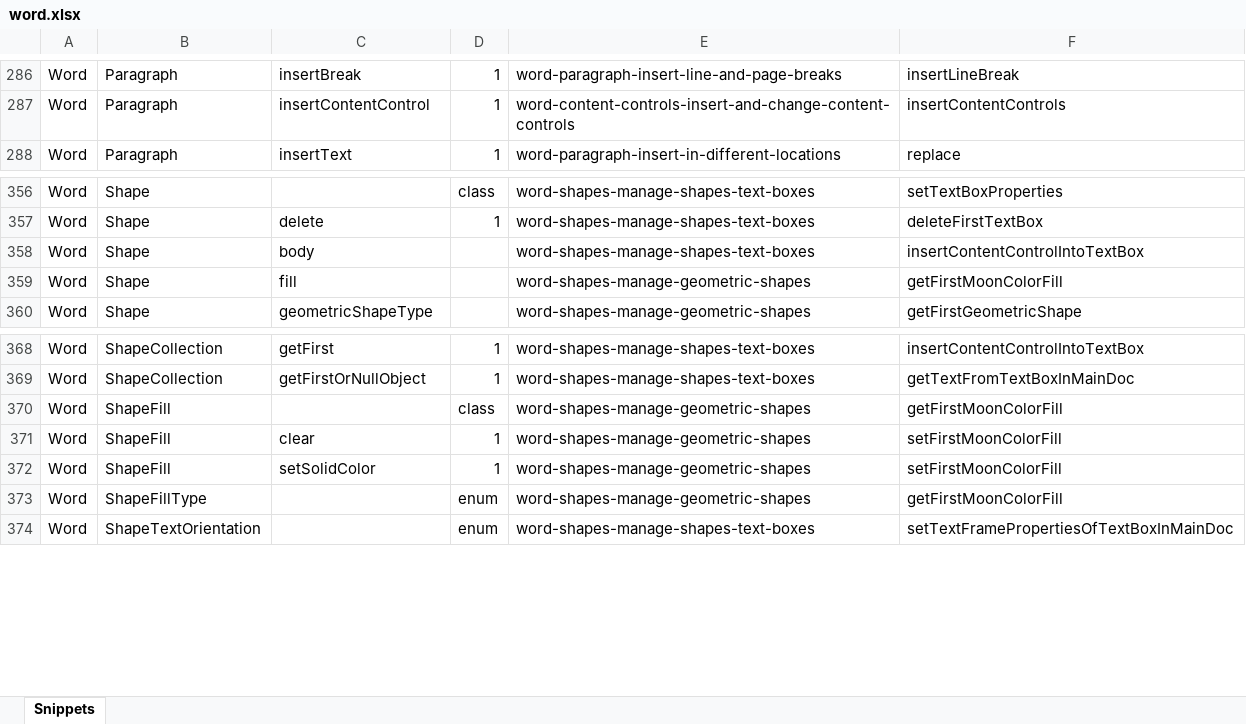
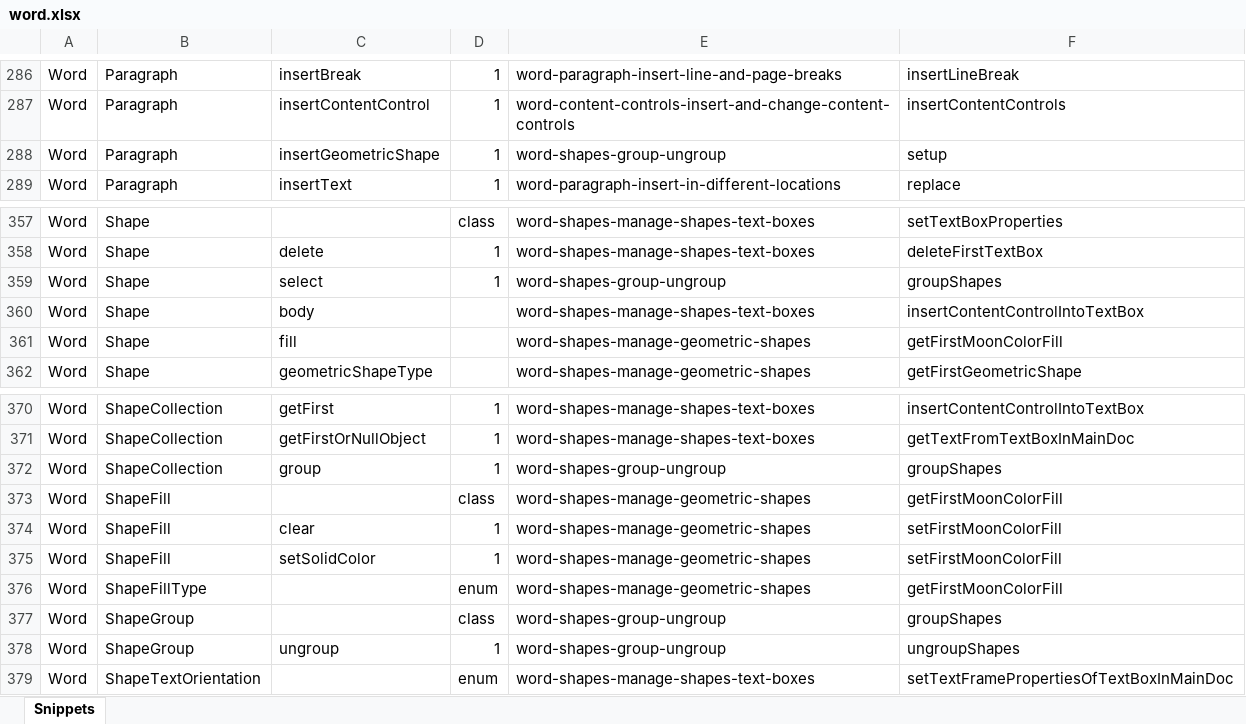
Before and after one commit to OfficeDev/office-js-snippets, an Excel workbook: snippet-extractor-metadata/word.xlsx, sheet Snippets, drawn as a sheet; only a part is shown, gaps mark what is left out; values as stored, in another font and other column widths than the file's, no borders; table styles not drawn; the diff names each change by its address in the sheet, - before the commit and + after, or states it on an @@ line.

Commit message:
[Word] (ShapeGroup) Add snippet (#1023)
* [Word] (ShapeGroup) Add snippet

* Remove unneeded function

* Additional mapping

```diff
--- a/snippet-extractor-metadata/word.xlsx (sheet Snippets)
+++ b/snippet-extractor-metadata/word.xlsx (sheet Snippets)
+row 288: Word | Paragraph | insertGeometricShape | 1 | word-shapes-group-ungroup | setup
+row 359: Word | Shape | select | 1 | word-shapes-group-ungroup | groupShapes
+row 372: Word | ShapeCollection | group | 1 | word-shapes-group-ungroup | groupShapes
+row 377: Word | ShapeGroup |  | class | word-shapes-group-ungroup | groupShapes
+row 378: Word | ShapeGroup | ungroup | 1 | word-shapes-group-ungroup | ungroupShapes
```
Also changed, not shown: 6 other files.
